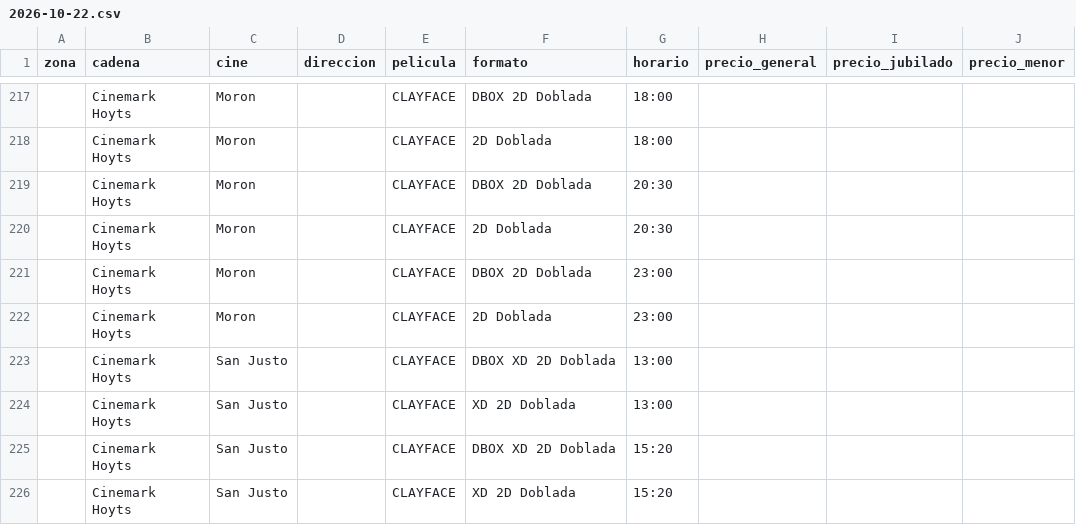
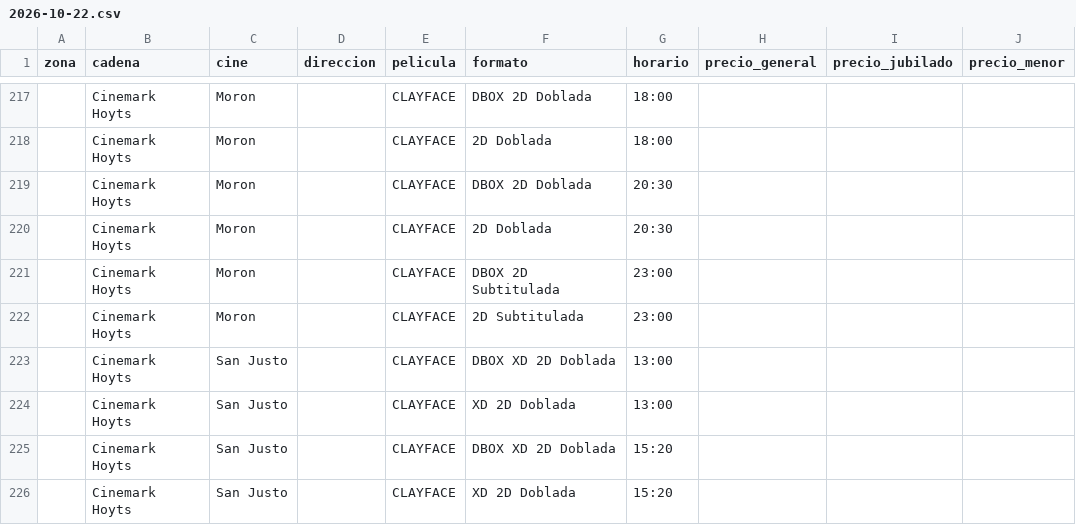
Before and after one commit to theojorge/CineMap, a CSV file: cartelera-csv/2026-10-22.csv, drawn as a sheet; only a part is shown, gaps mark what is left out; the diff names each change by its address in the sheet, - before the commit and + after, or states it on an @@ line.

```diff
--- a/cartelera-csv/2026-10-22.csv
+++ b/cartelera-csv/2026-10-22.csv
-F221 (formato): DBOX 2D Doblada
+F221 (formato): DBOX 2D Subtitulada
-F222 (formato): 2D Doblada
+F222 (formato): 2D Subtitulada
```
Also changed, not shown: cartelera-csv/2026-10-21.csv, cartelera-csv/2026-10-23.csv, 27 other files.
